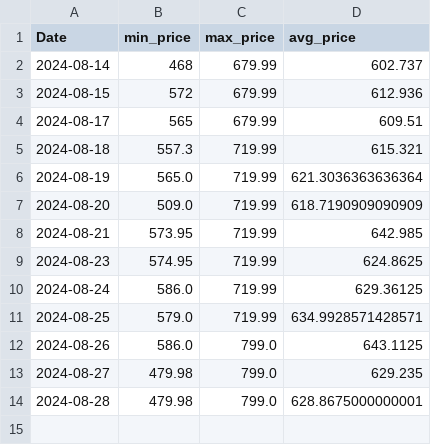
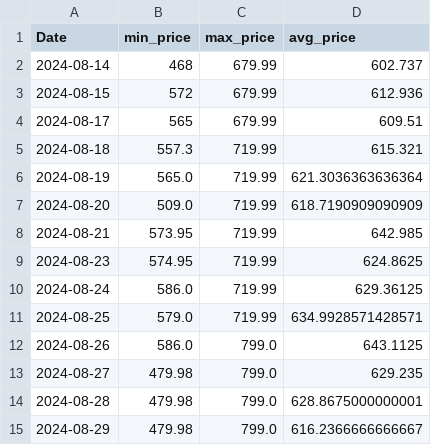
Before and after one commit to morilucas/camel, a CSV file: aggregated_data.csv, drawn as a sheet.

```diff
--- a/aggregated_data.csv
+++ b/aggregated_data.csv
@@ -14 +14,2 @@ Date,min_price,max_price,avg_price
 2024-08-28,479.98,799.0,628.8675000000001
+2024-08-29,479.98,799.0,616.2366666666667
```
Also changed, not shown: scraped_data.csv.
